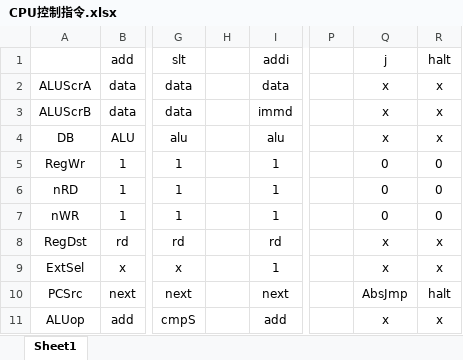
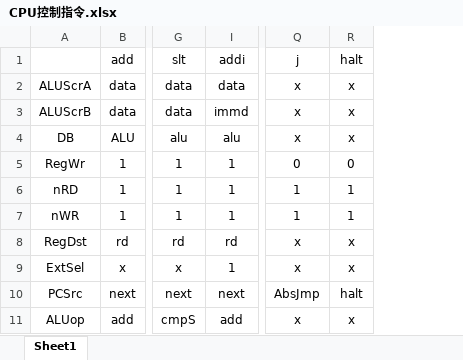
Before and after one commit to YanB25/SingleCycleCPU, an Excel workbook: CPU控制指令.xlsx, sheet Sheet1, drawn as a sheet; only a part is shown, gaps mark what is left out; values as stored, in another font and other column widths than the file's, no borders; the diff names each change by its address in the sheet, - before the commit and + after, or states it on an @@ line.

```diff
--- a/CPU控制指令.xlsx (sheet Sheet1)
+++ b/CPU控制指令.xlsx (sheet Sheet1)
@@ column H hidden, empty @@
@@ column P hidden, empty @@
-Q6:Q7: 0
+Q6:Q7: 1
-R6:R7: 0
+R6:R7: 1
```
Also changed, not shown: 5 other files.
